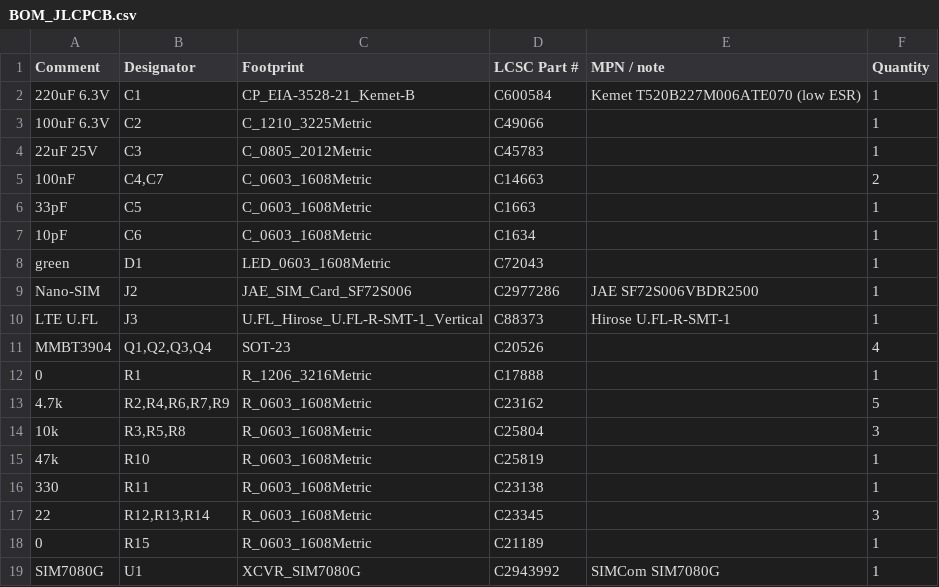
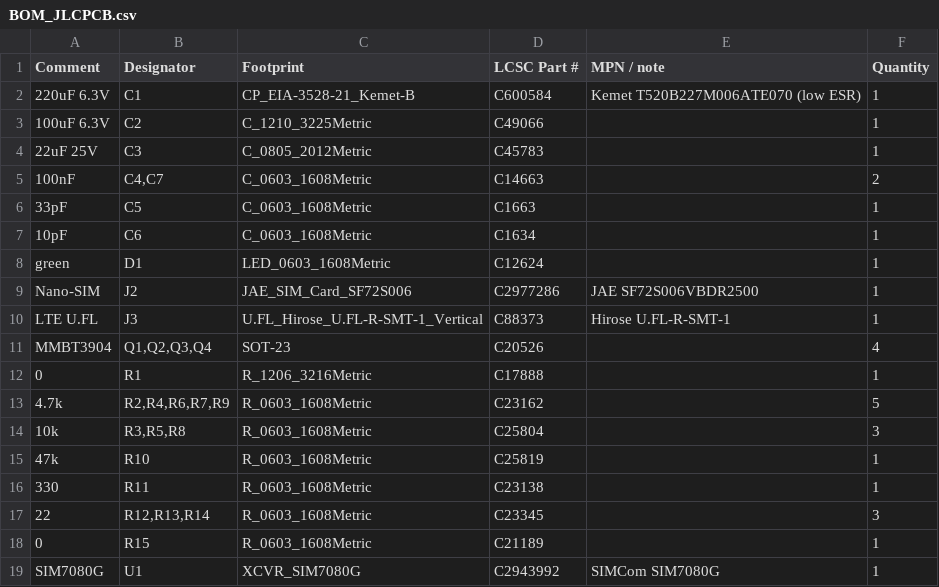
Before and after one commit to lucienkerl/mdb-esp32-cashless, a CSV file: kicad/lte-addon-sim7080g/fab/BOM_JLCPCB.csv, drawn as a sheet.

```diff
--- a/kicad/lte-addon-sim7080g/fab/BOM_JLCPCB.csv
+++ b/kicad/lte-addon-sim7080g/fab/BOM_JLCPCB.csv
@@ -7,3 +7,3 @@ Comment,Designator,Footprint,LCSC Part #,MPN / note,Quantity
 10pF,C6,C_0603_1608Metric,C1634,,1
-green,D1,LED_0603_1608Metric,C72043,,1
+green,D1,LED_0603_1608Metric,C12624,,1
 Nano-SIM,J2,JAE_SIM_Card_SF72S006,C2977286,JAE SF72S006VBDR2500,1
```
Also changed, not shown: 5 other files.
